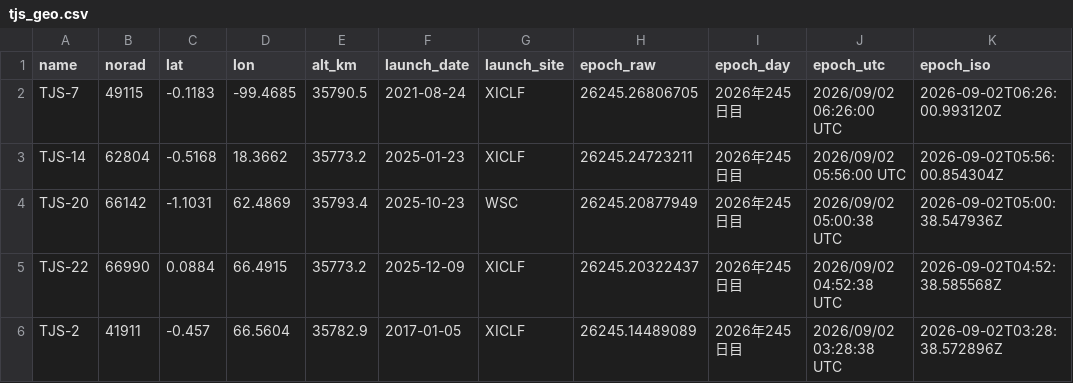
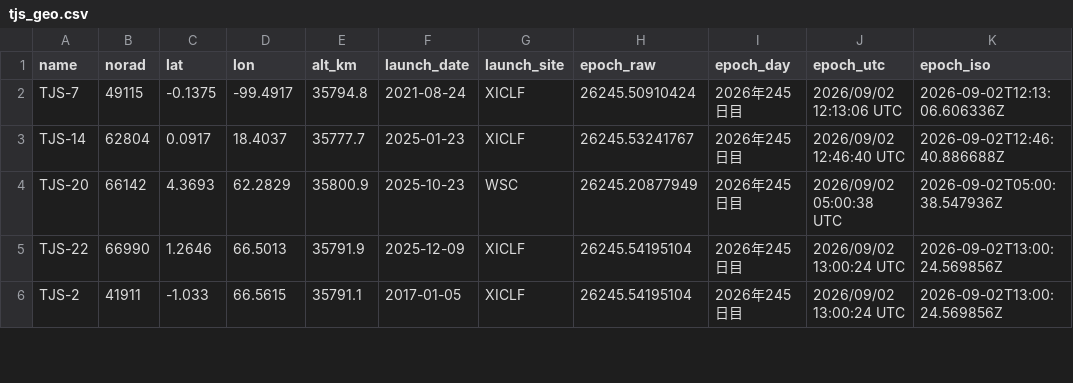
Before and after one commit to butagorilla1182/tjs_geo_control, a CSV file: tjs_geo.csv, drawn as a sheet; only a part is shown; the diff covers the shown part only.

```diff
--- a/tjs_geo.csv
+++ b/tjs_geo.csv
@@ -1,6 +1,6 @@
 name,norad,lat,lon,alt_km,launch_date,launch_site,epoch_raw,epoch_day,epoch_utc,epoch_iso
-TJS-7,49115,-0.1183,-99.4685,35790.5,2021-08-24,XICLF,26245.26806705,2026年245日目,2026/09/02 06:26:00 UTC,2026-09-02T06:26:00.993120Z
-TJS-14,62804,-0.5168,18.3662,35773.2,2025-01-23,XICLF,26245.24723211,2026年245日目,2026/09/02 05:56:00 UTC,2026-09-02T05:56:00.854304Z
-TJS-20,66142,-1.1031,62.4869,35793.4,2025-10-23,WSC,26245.20877949,2026年245日目,2026/09/02 05:00:38 UTC,2026-09-02T05:00:38.547936Z
-TJS-22,66990,0.0884,66.4915,35773.2,2025-12-09,XICLF,26245.20322437,2026年245日目,2026/09/02 04:52:38 UTC,2026-09-02T04:52:38.585568Z
-TJS-2,41911,-0.457,66.5604,35782.9,2017-01-05,XICLF,26245.14489089,2026年245日目,2026/09/02 03:28:38 UTC,2026-09-02T03:28:38.572896Z
+TJS-7,49115,-0.1375,-99.4917,35794.8,2021-08-24,XICLF,26245.50910424,2026年245日目,2026/09/02 12:13:06 UTC,2026-09-02T12:13:06.606336Z
+TJS-14,62804,0.0917,18.4037,35777.7,2025-01-23,XICLF,26245.53241767,2026年245日目,2026/09/02 12:46:40 UTC,2026-09-02T12:46:40.886688Z
+TJS-20,66142,4.3693,62.2829,35800.9,2025-10-23,WSC,26245.20877949,2026年245日目,2026/09/02 05:00:38 UTC,2026-09-02T05:00:38.547936Z
+TJS-22,66990,1.2646,66.5013,35791.9,2025-12-09,XICLF,26245.54195104,2026年245日目,2026/09/02 13:00:24 UTC,2026-09-02T13:00:24.569856Z
+TJS-2,41911,-1.033,66.5615,35791.1,2017-01-05,XICLF,26245.54195104,2026年245日目,2026/09/02 13:00:24 UTC,2026-09-02T13:00:24.569856Z
```
Also changed, not shown: 111 edited cells elsewhere in this file, 6 other files.
